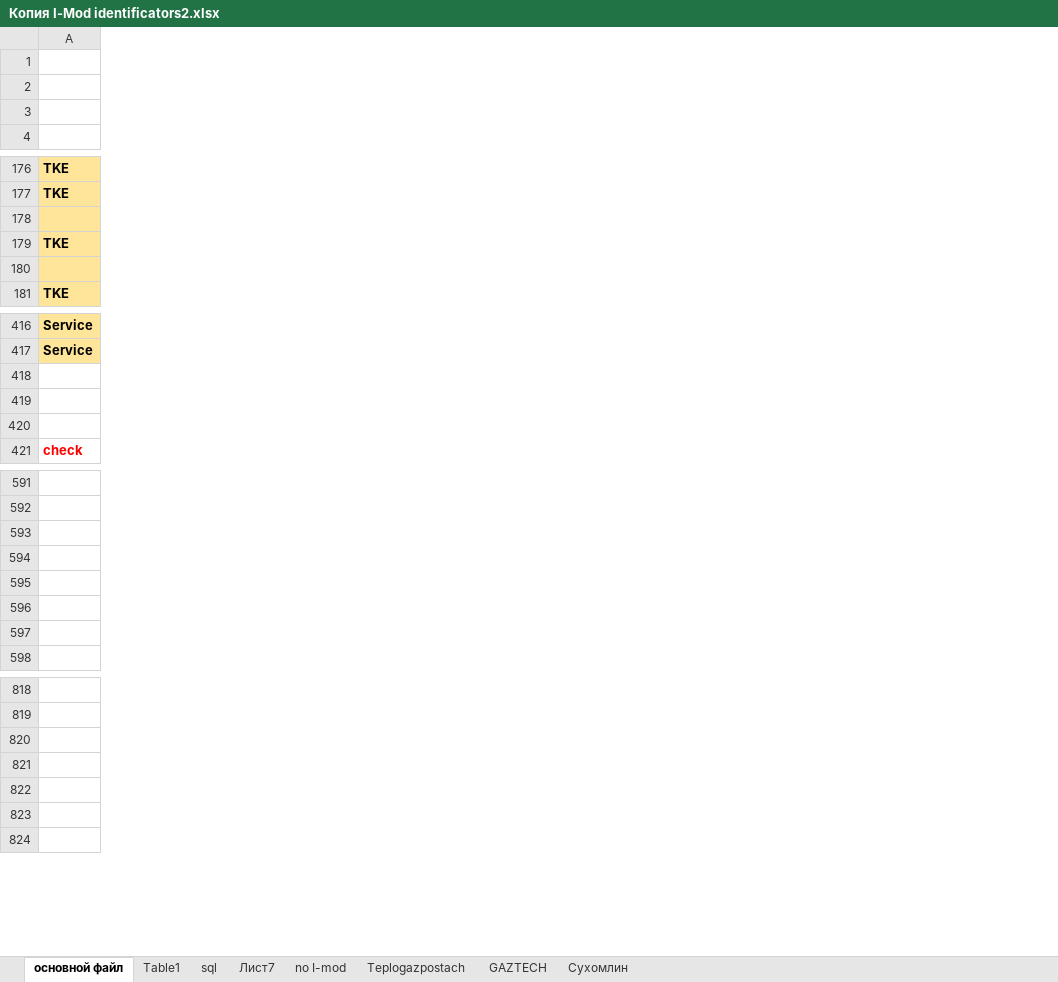
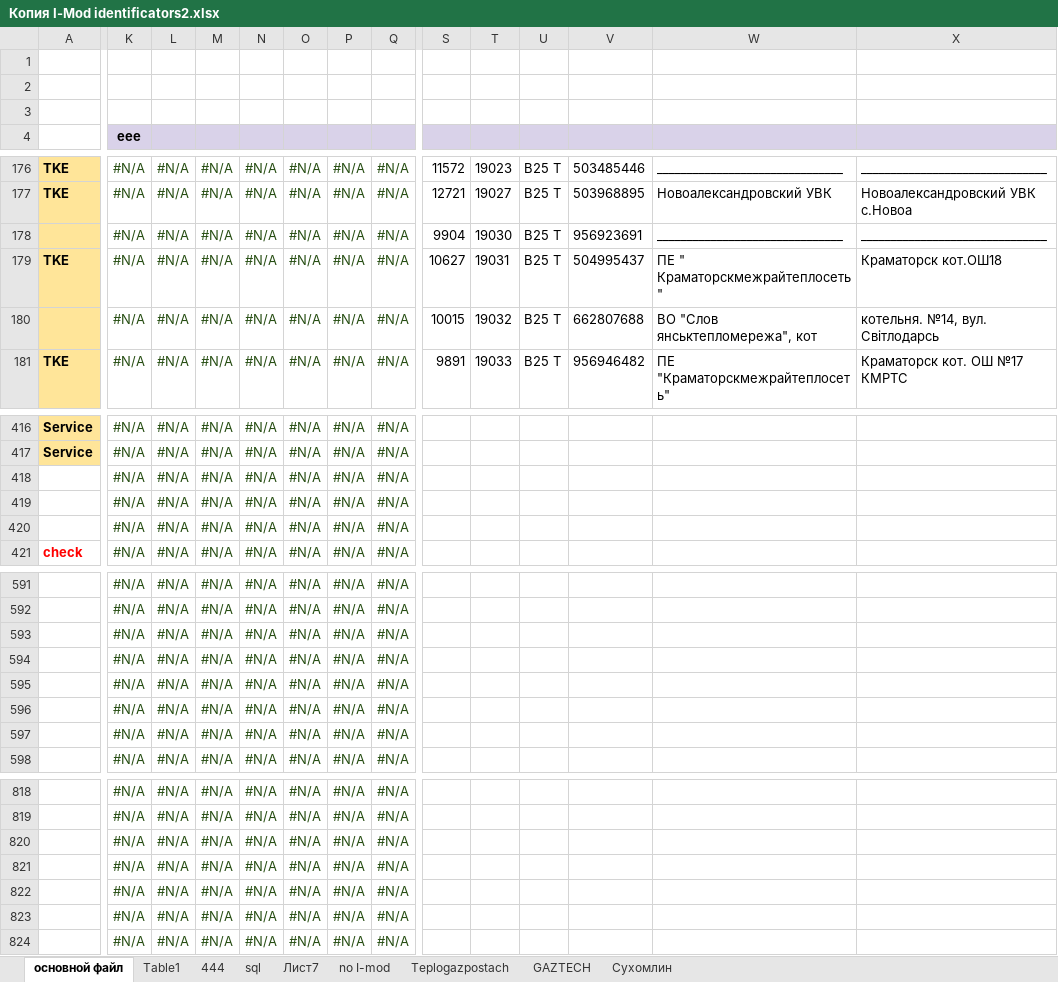
Before and after one commit to Muzyria/SQL, an Excel workbook: Копия I-Mod identificators2.xlsx, sheet основной файл, drawn as a sheet; only a part is shown, gaps mark what is left out; values as stored, in another font and other column widths than the file's, no borders; charts and pictures not drawn; rows hold the shown columns only; the diff covers the shown part only; the diff names each change by its address in the sheet, - before the commit and + after, or states it on an @@ line.

```diff
--- a/Копия I-Mod identificators2.xlsx (sheet основной файл)
+++ b/Копия I-Mod identificators2.xlsx (sheet основной файл)
+sheet tab: 444
+column K (еее), rows 176-181: all #N/A; rows 416-421: all #N/A; rows 591-598: all #N/A; rows 818-824: all #N/A
+column L, rows 176-181: all #N/A; rows 416-421: all #N/A; rows 591-598: all #N/A; rows 818-824: all #N/A
+column M, rows 176-181: all #N/A; rows 416-421: all #N/A; rows 591-598: all #N/A; rows 818-824: all #N/A
+column N, rows 176-181: all #N/A; rows 416-421: all #N/A; rows 591-598: all #N/A; rows 818-824: all #N/A
+column O, rows 176-181: all #N/A; rows 416-421: all #N/A; rows 591-598: all #N/A; rows 818-824: all #N/A
+column P, rows 176-181: all #N/A; rows 416-421: all #N/A; rows 591-598: all #N/A; rows 818-824: all #N/A
+column Q, rows 176-181: all #N/A; rows 416-421: all #N/A; rows 591-598: all #N/A; rows 818-824: all #N/A
+column S, rows 176-181: 11572 | 12721 | 9904 | 10627 | 10015 | 9891
+column T, rows 176-181: 19023 | 19027 | 19030 | 19031 | 19032 | 19033
+column U, rows 176-181: all B25 T
+column V, rows 176-181: 503485446 | 503968895 | 956923691 | 504995437 | 662807688 | 956946482
+column W, rows 176-181: _______________________________ | Новоалександровский УВК | _______________________________ | ПЕ " Краматорскмежрайтеплосеть" | ВО "Слов янськтепломережа", кот | ПЕ "Краматорскмежрайтеплосеть"
+column X, rows 176-181: _______________________________ | Новоалександровский УВК с.Новоа | _______________________________ | Краматорск кот.ОШ18 | котельня. №14, вул. Світлодарсь | Краматорск кот. ОШ №17 КМРТС
-row 178: (empty)
+row 178:  | #N/A | #N/A | #N/A | #N/A | #N/A | #N/A | #N/A | 9904 | 19030 | B25 T | 956923691 | _______________________________ | _______________________________
-row 180: (empty)
+row 180:  | #N/A | #N/A | #N/A | #N/A | #N/A | #N/A | #N/A | 10015 | 19032 | B25 T | 662807688 | ВО "Слов янськтепломережа", кот | котельня. №14, вул. Світлодарсь
-row 418: (empty)
+row 418:  | #N/A | #N/A | #N/A | #N/A | #N/A | #N/A | #N/A
-row 419: (empty)
+row 419:  | #N/A | #N/A | #N/A | #N/A | #N/A | #N/A | #N/A
-row 420: (empty)
+row 420:  | #N/A | #N/A | #N/A | #N/A | #N/A | #N/A | #N/A
-row 593: (empty)
+row 593:  | #N/A | #N/A | #N/A | #N/A | #N/A | #N/A | #N/A
-row 596: (empty)
+row 596:  | #N/A | #N/A | #N/A | #N/A | #N/A | #N/A | #N/A
-row 597: (empty)
+row 597:  | #N/A | #N/A | #N/A | #N/A | #N/A | #N/A | #N/A
-row 820: (empty)
+row 820:  | #N/A | #N/A | #N/A | #N/A | #N/A | #N/A | #N/A
-row 821: (empty)
+row 821:  | #N/A | #N/A | #N/A | #N/A | #N/A | #N/A | #N/A
-row 822: (empty)
+row 822:  | #N/A | #N/A | #N/A | #N/A | #N/A | #N/A | #N/A
-row 823: (empty)
+row 823:  | #N/A | #N/A | #N/A | #N/A | #N/A | #N/A | #N/A
```
Also changed, not shown: 4 added columns, 972 edited cells, cell formats and merged cells elsewhere in this sheet, sheet Table1, sheet Лист7, formulas that keep their value, charts or pictures.
